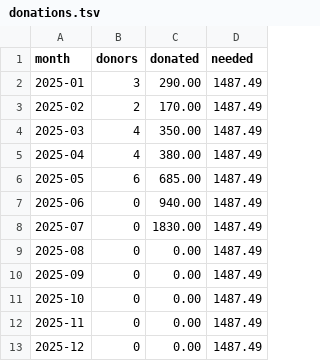
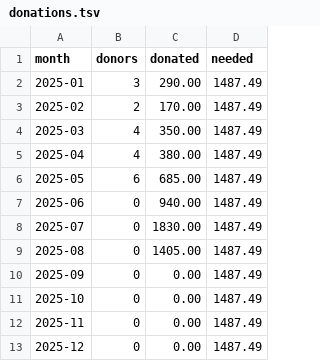
Before and after one commit to CultivationSpace/donations, a TSV file: web/donations.tsv, drawn as a sheet.

Commit message:
Update August donations

```diff
--- a/web/donations.tsv
+++ b/web/donations.tsv
@@ -8,3 +8,3 @@ month	donors	donated	needed
 2025-07	0	1830.00	1487.49
-2025-08	0	0.00	1487.49
+2025-08	0	1405.00	1487.49
 2025-09	0	0.00	1487.49
```
